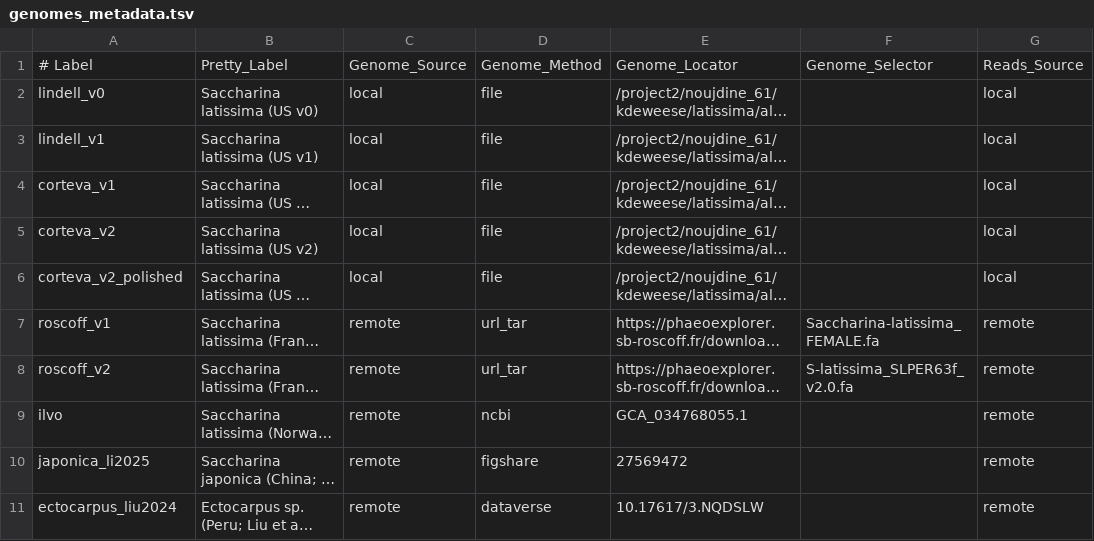
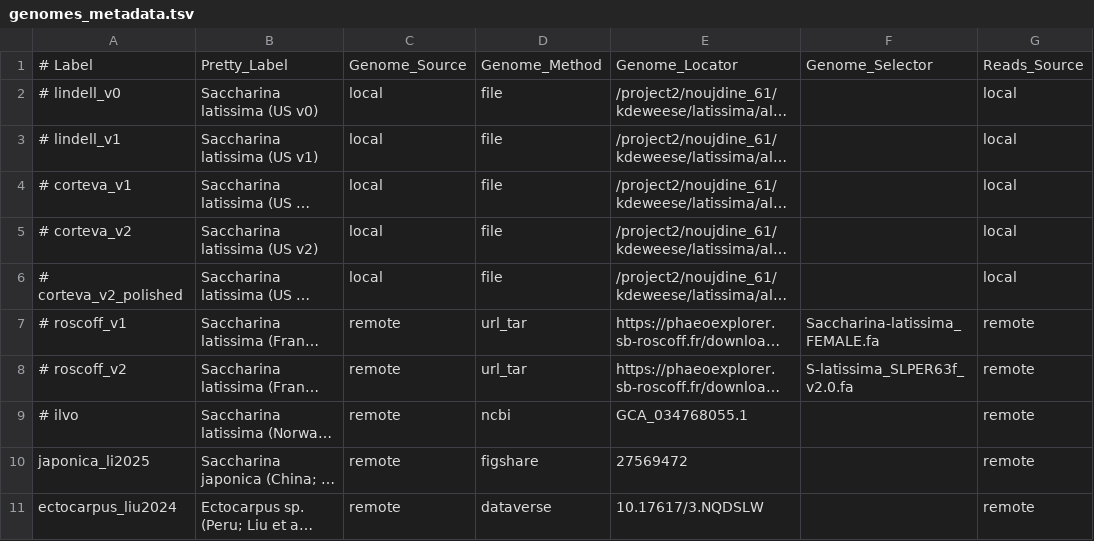
Before and after one commit to kdews/s-latissima-genome-v2, a TSV file: genomes_metadata.tsv, drawn as a sheet; only a part is shown; long unchanged cells end in …; the diff names each change by its address in the sheet, - before the commit and + after, or states it on an @@ line.

```diff
--- a/genomes_metadata.tsv
+++ b/genomes_metadata.tsv
-A2: lindell_v0
+A2: # lindell_v0
-A3: lindell_v1
+A3: # lindell_v1
-A4: corteva_v1
+A4: # corteva_v1
-A5: corteva_v2
+A5: # corteva_v2
-A6: corteva_v2_polished
+A6: # corteva_v2_polished
-A7: roscoff_v1
+A7: # roscoff_v1
-A8: roscoff_v2
+A8: # roscoff_v2
-A9: ilvo
+A9: # ilvo
```
Also changed, not shown: 2 other files.
